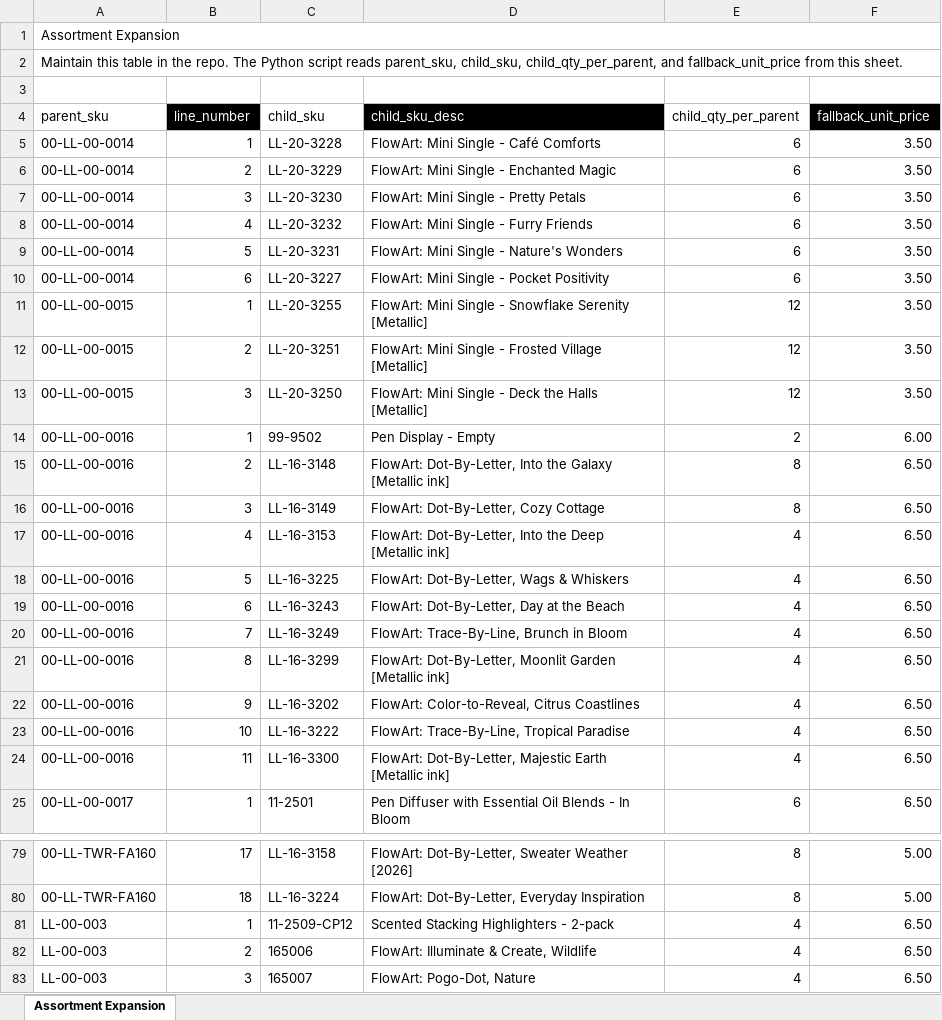
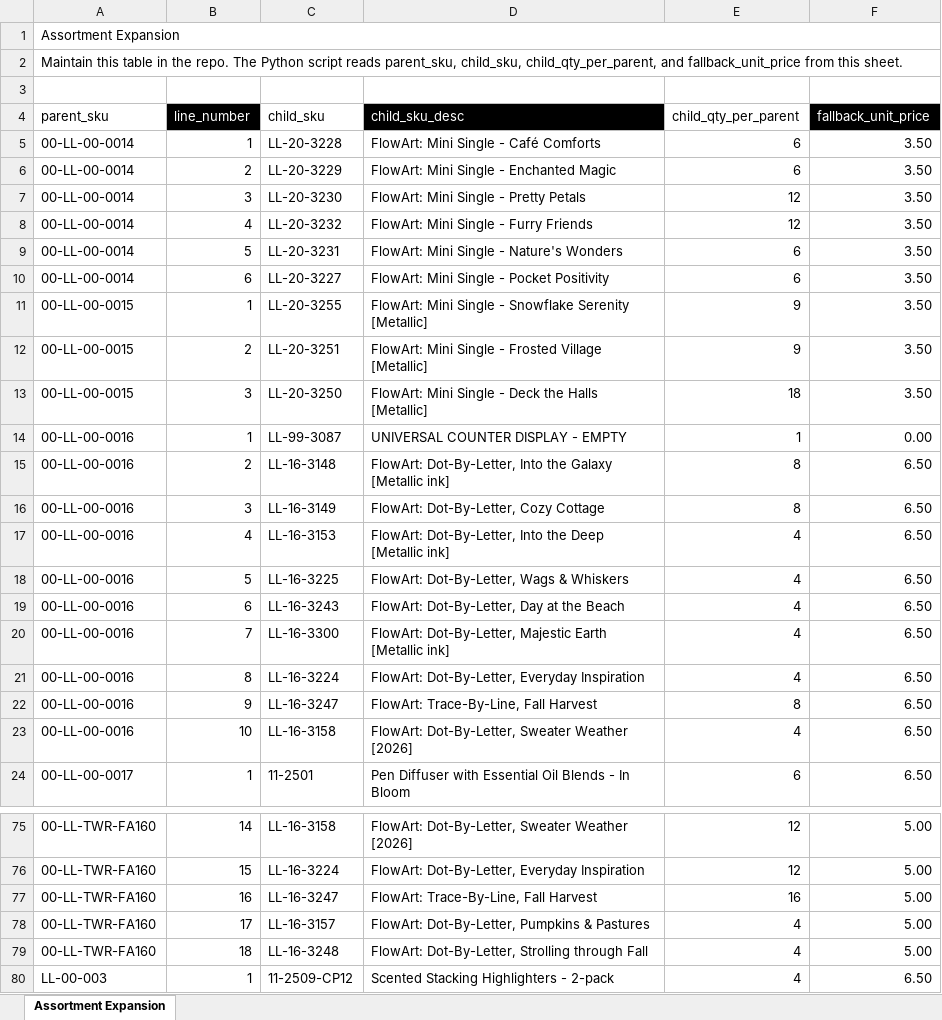
Before and after one commit to Pkirch1211/mt-shopify-sync, an Excel workbook: assortment-expansion.xlsx, sheet Assortment Expansion, drawn as a sheet; only a part is shown, gaps mark what is left out; the shorter side is filled out with more unchanged rows; values as stored, in another font and other column widths than the file's, no borders; conditional formats not drawn; removed rows and columns are numbered as before the commit, all else as after; the diff covers the shown part only; the diff names each change by its address in the sheet, - before the commit and + after, or states it on an @@ line.

```diff
--- a/assortment-expansion.xlsx (sheet Assortment Expansion)
+++ b/assortment-expansion.xlsx (sheet Assortment Expansion)
-E7:E8 (child_qty_per_parent): 6
+E7:E8 (child_qty_per_parent): 12
-E11:E12 (child_qty_per_parent): 12
+E11:E12 (child_qty_per_parent): 9
-E13 (child_qty_per_parent): 12
+E13 (child_qty_per_parent): 18
-C14 (child_sku): 99-9502
+C14 (child_sku): LL-99-3087
-D14 (child_sku_desc): Pen Display - Empty
+D14 (child_sku_desc): UNIVERSAL COUNTER DISPLAY - EMPTY
-E14 (child_qty_per_parent): 2
+E14 (child_qty_per_parent): 1
-F14 (fallback_unit_price): 6.00
+F14 (fallback_unit_price): 0.00
-C20 (child_sku): LL-16-3249
+C20 (child_sku): LL-16-3300
-D20 (child_sku_desc): FlowArt: Trace-By-Line, Brunch in Bloom
+D20 (child_sku_desc): FlowArt: Dot-By-Letter, Majestic Earth [Metallic ink]
-C21 (child_sku): LL-16-3299
+C21 (child_sku): LL-16-3224
-D21 (child_sku_desc): FlowArt: Dot-By-Letter, Moonlit Garden [Metallic ink]
+D21 (child_sku_desc): FlowArt: Dot-By-Letter, Everyday Inspiration
-C22 (child_sku): LL-16-3202
+C22 (child_sku): LL-16-3247
-D22 (child_sku_desc): FlowArt: Color-to-Reveal, Citrus Coastlines
+D22 (child_sku_desc): FlowArt: Trace-By-Line, Fall Harvest
-E22 (child_qty_per_parent): 4
+E22 (child_qty_per_parent): 8
-C23 (child_sku): LL-16-3222
+C23 (child_sku): LL-16-3158
-D23 (child_sku_desc): FlowArt: Trace-By-Line, Tropical Paradise
+D23 (child_sku_desc): FlowArt: Dot-By-Letter, Sweater Weather [2026]
-row 24: 00-LL-00-0016 | 11 | LL-16-3300 | FlowArt: Dot-By-Letter, Majestic Earth [Metallic ink] | 4 | 6.50
-B75 (line_number): 17
+B75 (line_number): 14
-E75:E76 (child_qty_per_parent): 8
+E75:E76 (child_qty_per_parent): 12
-B76 (line_number): 18
+B76 (line_number): 15
+row 77: 00-LL-TWR-FA160 | 16 | LL-16-3247 | FlowArt: Trace-By-Line, Fall Harvest | 16 | 5.00
+row 78: 00-LL-TWR-FA160 | 17 | LL-16-3157 | FlowArt: Dot-By-Letter, Pumpkins & Pastures | 4 | 5.00
+row 79: 00-LL-TWR-FA160 | 18 | LL-16-3248 | FlowArt: Dot-By-Letter, Strolling through Fall | 4 | 5.00
```
Also changed, not shown: 19 added rows, 3 removed rows and 31 edited cells elsewhere in this sheet, formulas that keep their value.
